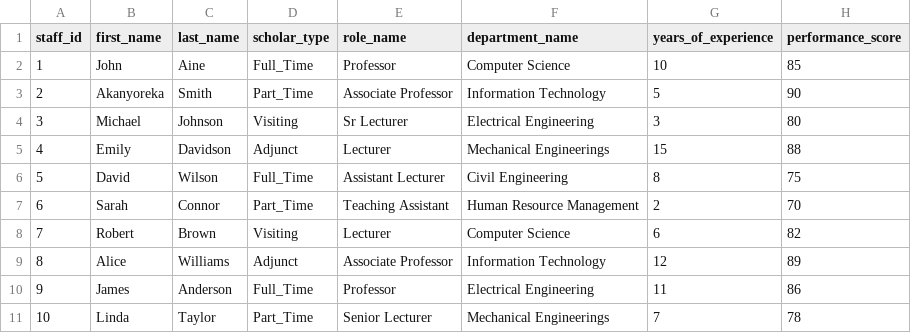
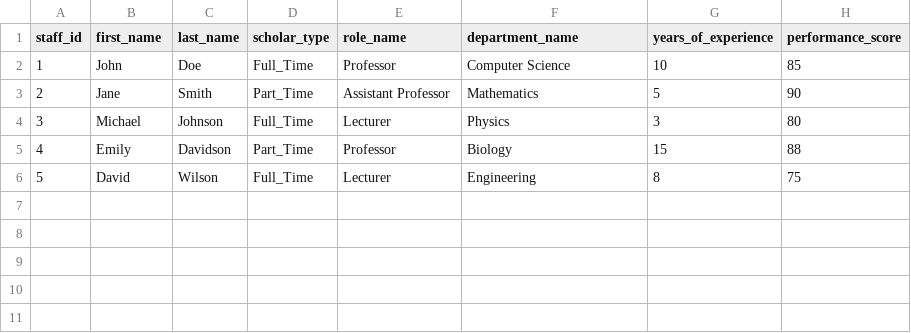
Before and after one commit to ISAMEL-B/EMPLOYEE-TRACKING-SYSTEM, a CSV file: Dashboard/main/csv_receiver/uploads/staff.csv, drawn as a sheet.

```diff
--- a/Dashboard/main/csv_receiver/uploads/staff.csv
+++ b/Dashboard/main/csv_receiver/uploads/staff.csv
@@ -1,11 +1,6 @@
 staff_id,first_name,last_name,scholar_type,role_name,department_name,years_of_experience,performance_score
-1,John,Aine,Full_Time,Professor,Computer Science,10,85
-2,Akanyoreka,Smith,Part_Time,Associate Professor,Information Technology,5,90
-3,Michael,Johnson,Visiting,Sr Lecturer,Electrical Engineering,3,80
-4,Emily,Davidson,Adjunct,Lecturer,Mechanical Engineerings,15,88
-5,David,Wilson,Full_Time,Assistant Lecturer,Civil Engineering,8,75
-6,Sarah,Connor,Part_Time,Teaching Assistant,Human Resource Management,2,70
-7,Robert,Brown,Visiting,Lecturer,Computer Science,6,82
-8,Alice,Williams,Adjunct,Associate Professor,Information Technology,12,89
-9,James,Anderson,Full_Time,Professor,Electrical Engineering,11,86
-10,Linda,Taylor,Part_Time,Senior Lecturer,Mechanical Engineerings,7,78
+1,John,Doe,Full_Time,Professor,Computer Science,10,85
+2,Jane,Smith,Part_Time,Assistant Professor,Mathematics,5,90
+3,Michael,Johnson,Full_Time,Lecturer,Physics,3,80
+4,Emily,Davidson,Part_Time,Professor,Biology,15,88
+5,David,Wilson,Full_Time,Lecturer,Engineering,8,75
```
Also changed, not shown: Dashboard/main/csv_receiver/uploads/degrees_info.csv, 19 other files.
